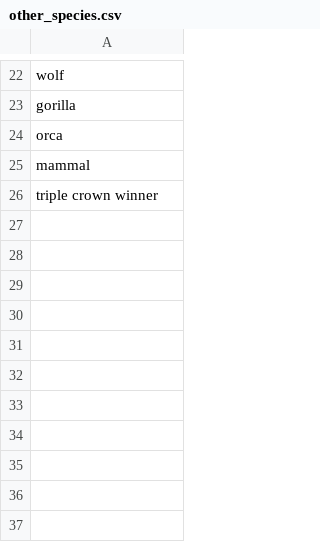
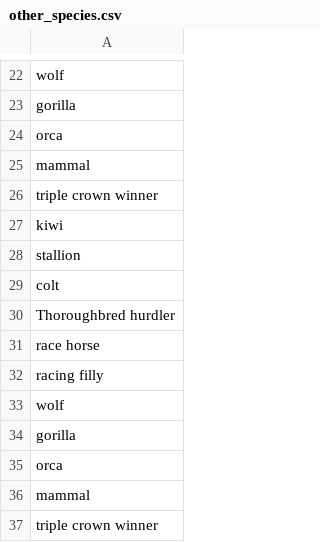
Before and after one commit to teresahanak/wikipedia-life-expectancy, a CSV file: other_species.csv, drawn as a sheet; only a part is shown, gaps mark what is left out.

```diff
--- a/other_species.csv
+++ b/other_species.csv
@@ -26 +26,12 @@ mammal
 triple crown winner
+kiwi
+stallion
+colt
+Thoroughbred hurdler
+race horse
+racing filly
+wolf
+gorilla
+orca
+mammal
+triple crown winner
```
Also changed, not shown: 4 other files.
